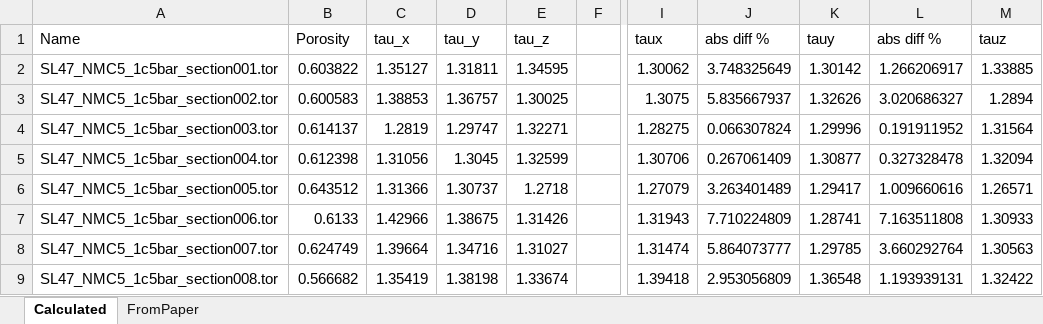
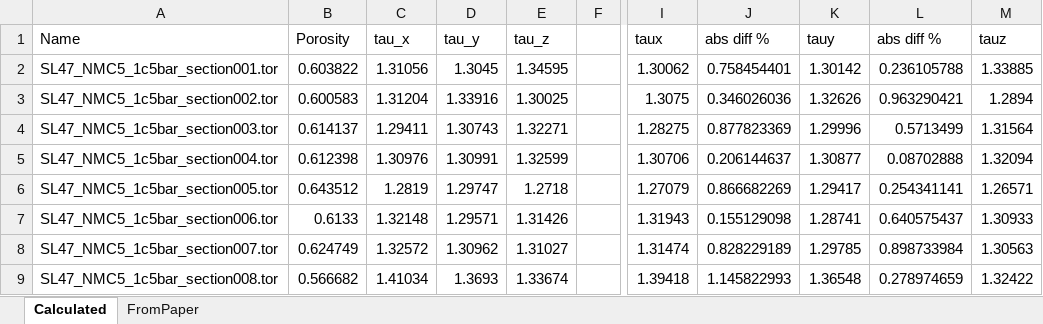
Before and after one commit to PeterZhouSZ/battery, an Excel workbook: data/results/validation/NMC/NMCData_comparison.xlsx, sheet Calculated, drawn as a sheet; only a part is shown, gaps mark what is left out; values as stored, in another font and other column widths than the file's, no borders; conditional formats not drawn; the diff covers the shown part only; the diff names each change by its address in the sheet, - before the commit and + after, or states it on an @@ line.

```diff
--- a/data/results/validation/NMC/NMCData_comparison.xlsx (sheet Calculated)
+++ b/data/results/validation/NMC/NMCData_comparison.xlsx (sheet Calculated)
-C2 (tau_x): 1.35127
+C2 (tau_x): 1.31056
-D2 (tau_y): 1.31811
+D2 (tau_y): 1.3045
-J2 (abs diff %): 3.748325649
+J2 (abs diff %): 0.758454401
-L2 (abs diff %): 1.266206917
+L2 (abs diff %): 0.236105788
-C3 (tau_x): 1.38853
+C3 (tau_x): 1.31204
-D3 (tau_y): 1.36757
+D3 (tau_y): 1.33916
-J3 (abs diff %): 5.835667937
+J3 (abs diff %): 0.346026036
-L3 (abs diff %): 3.020686327
+L3 (abs diff %): 0.963290421
-C4 (tau_x): 1.2819
+C4 (tau_x): 1.29411
-D4 (tau_y): 1.29747
+D4 (tau_y): 1.30743
-J4 (abs diff %): 0.066307824
+J4 (abs diff %): 0.877823369
-L4 (abs diff %): 0.191911952
+L4 (abs diff %): 0.5713499
-C5 (tau_x): 1.31056
+C5 (tau_x): 1.30976
-D5 (tau_y): 1.3045
+D5 (tau_y): 1.30991
-J5 (abs diff %): 0.267061409
+J5 (abs diff %): 0.206144637
-L5 (abs diff %): 0.327328478
+L5 (abs diff %): 0.08702888
-C6 (tau_x): 1.31366
+C6 (tau_x): 1.2819
-D6 (tau_y): 1.30737
+D6 (tau_y): 1.29747
-J6 (abs diff %): 3.263401489
+J6 (abs diff %): 0.866682269
-L6 (abs diff %): 1.009660616
+L6 (abs diff %): 0.254341141
-C7 (tau_x): 1.42966
+C7 (tau_x): 1.32148
-D7 (tau_y): 1.38675
+D7 (tau_y): 1.29571
-J7 (abs diff %): 7.710224809
+J7 (abs diff %): 0.155129098
-L7 (abs diff %): 7.163511808
+L7 (abs diff %): 0.640575437
-C8 (tau_x): 1.39664
+C8 (tau_x): 1.32572
-D8 (tau_y): 1.34716
+D8 (tau_y): 1.30962
-J8 (abs diff %): 5.864073777
+J8 (abs diff %): 0.828229189
-L8 (abs diff %): 3.660292764
+L8 (abs diff %): 0.898733984
-C9 (tau_x): 1.35419
+C9 (tau_x): 1.41034
-D9 (tau_y): 1.38198
+D9 (tau_y): 1.3693
-J9 (abs diff %): 2.953056809
+J9 (abs diff %): 1.145822993
-L9 (abs diff %): 1.193939131
+L9 (abs diff %): 0.278974659
```
Also changed, not shown: 1 added row and 252 edited cells elsewhere in this sheet, data/results/validation/LCO/LCOData_comparison.xlsx, 4 other files.
